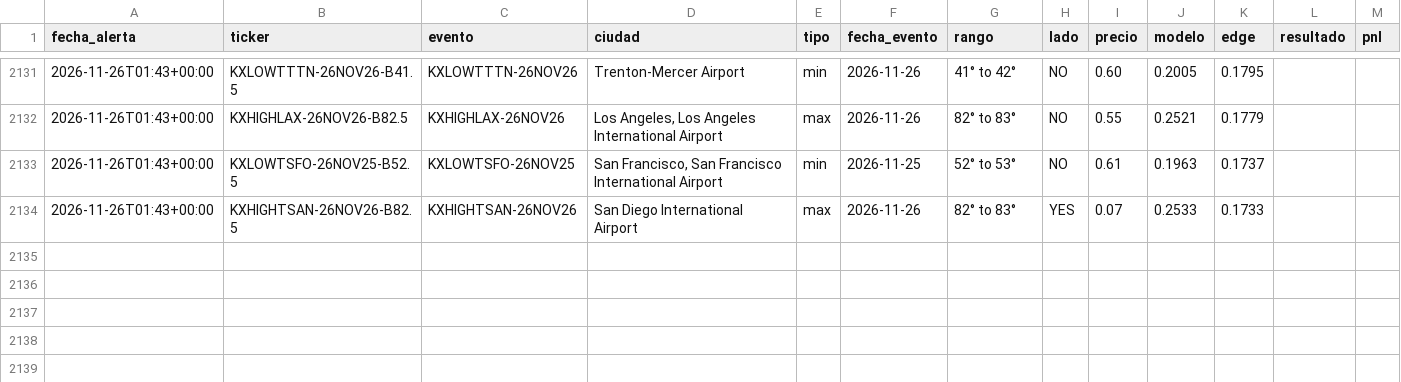
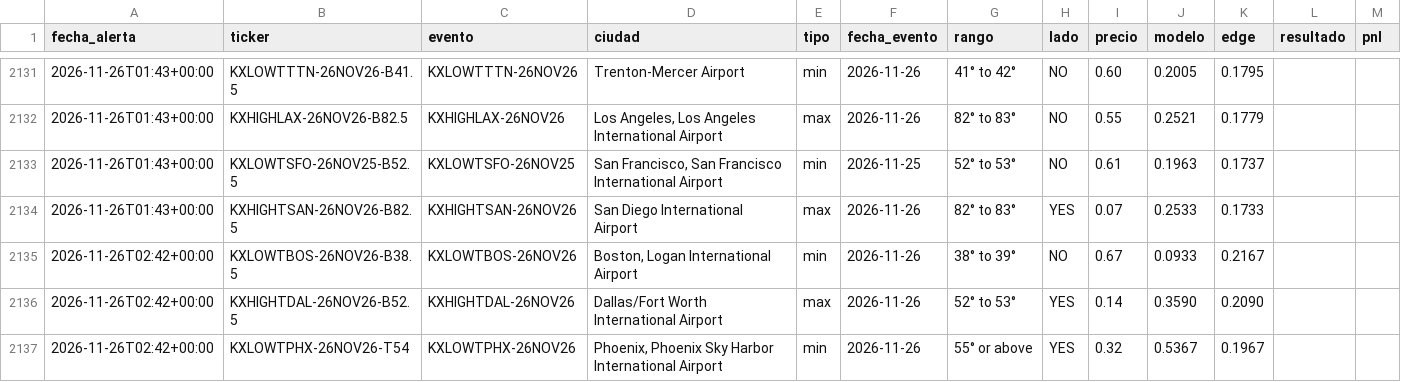
Before and after one commit to juanpablowallstreet-tech/climateradar, a CSV file: estado/alertas.csv, drawn as a sheet; only a part is shown, gaps mark what is left out.

Commit message:
estado radar

```diff
--- a/estado/alertas.csv
+++ b/estado/alertas.csv
@@ -2134 +2134,4 @@ fecha_alerta,ticker,evento,ciudad,tipo,fecha_evento,rango,lado,precio,modelo,edg
 2026-11-26T01:43+00:00,KXHIGHTSAN-26NOV26-B82.5,KXHIGHTSAN-26NOV26,San Diego International Airport,max,2026-11-26,82° to 83°,YES,0.07,0.2533,0.1733,,
+2026-11-26T02:42+00:00,KXLOWTBOS-26NOV26-B38.5,KXLOWTBOS-26NOV26,"Boston, Logan International Airport",min,2026-11-26,38° to 39°,NO,0.67,0.0933,0.2167,,
+2026-11-26T02:42+00:00,KXHIGHTDAL-26NOV26-B52.5,KXHIGHTDAL-26NOV26,Dallas/Fort Worth International Airport,max,2026-11-26,52° to 53°,YES,0.14,0.3590,0.2090,,
+2026-11-26T02:42+00:00,KXLOWTPHX-26NOV26-T54,KXLOWTPHX-26NOV26,"Phoenix, Phoenix Sky Harbor International Airport",min,2026-11-26,55° or above,YES,0.32,0.5367,0.1967,,
```
Also changed, not shown: 1 other file.
